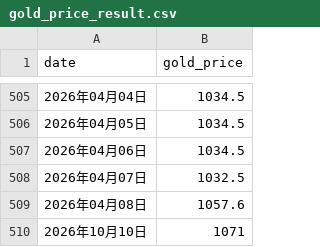
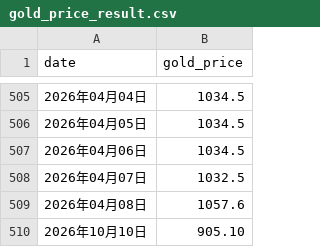
Before and after one commit to Damon-97/GithubActionSample, a CSV file: gold_price_result.csv, drawn as a sheet; only a part is shown, gaps mark what is left out.

Commit message:
更新结果数据

```diff
--- a/gold_price_result.csv
+++ b/gold_price_result.csv
@@ -509,2 +509,2 @@ date,gold_price
 2026年04月08日,1057.6
-2026年10月10日,1071
+2026年10月10日,905.10
```
